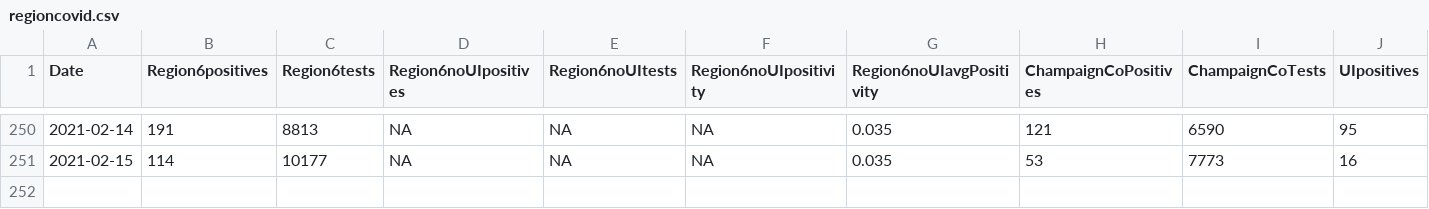
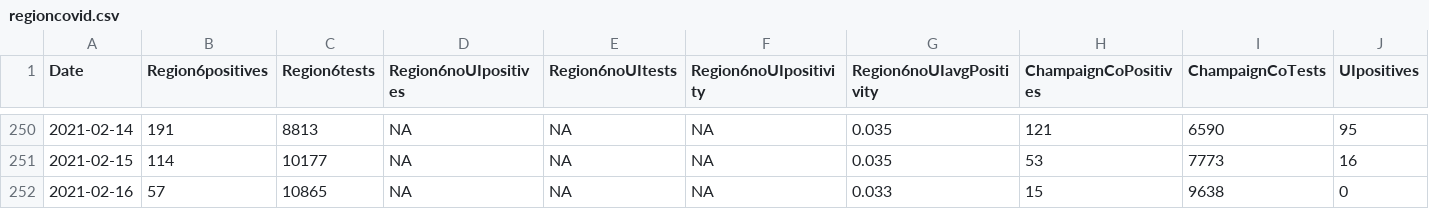
Before and after one commit to bzigterman/CUcovid, a CSV file: data/regioncovid.csv, drawn as a sheet; only a part is shown, gaps mark what is left out; rows hold the shown columns only; the diff names each change by its address in the sheet, - before the commit and + after, or states it on an @@ line.

```diff
--- a/data/regioncovid.csv
+++ b/data/regioncovid.csv
+row 252: 2021-02-16 | 57 | 10865 | NA | NA | NA | 0.033 | 15 | 9638 | 0
```
Also changed, not shown: data/CUcovid.csv, idph/region6.csv, 15 other files.
